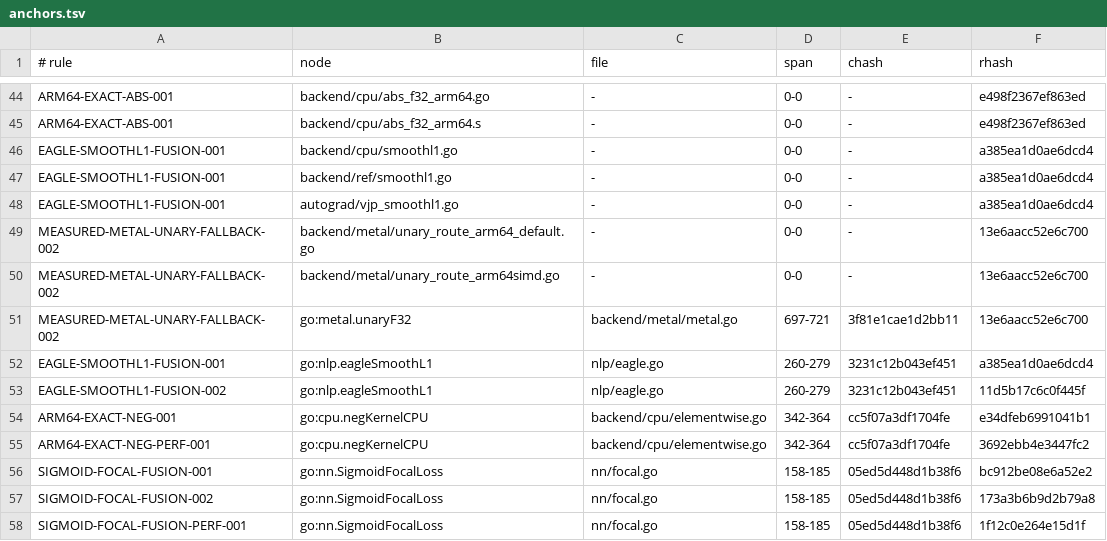
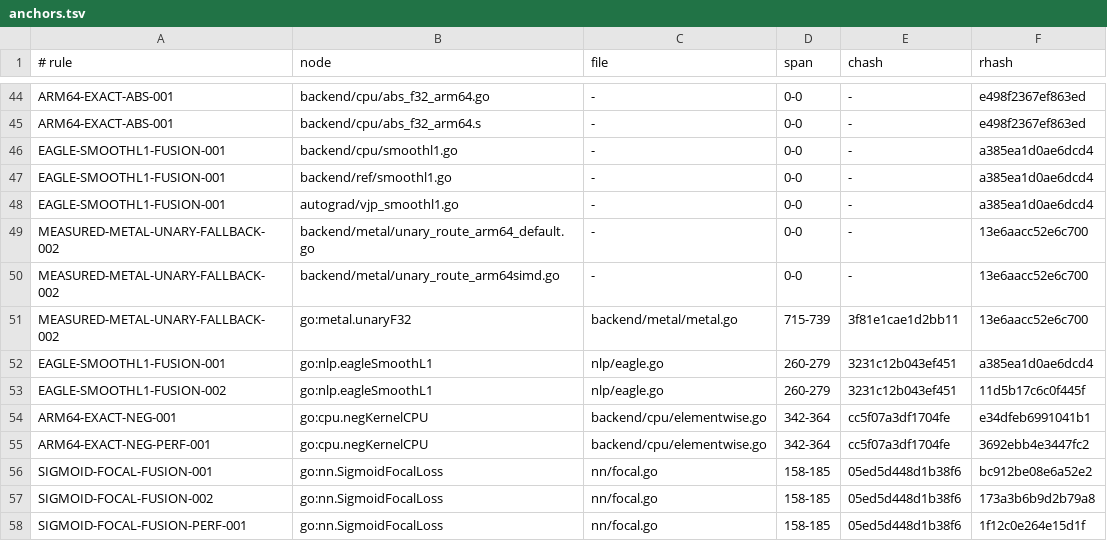
Before and after one commit to jxsl13/goai, a TSV file: .spectackle/anchors.tsv, drawn as a sheet; only a part is shown, gaps mark what is left out; the diff covers the shown part only.

```diff
--- a/.spectackle/anchors.tsv
+++ b/.spectackle/anchors.tsv
@@ -50,3 +50,3 @@ MEASURED-METAL-UNARY-FALLBACK-002	backend/metal/unary_route_arm64_default.go	-	0
 MEASURED-METAL-UNARY-FALLBACK-002	backend/metal/unary_route_arm64simd.go	-	0-0	-	13e6aacc52e6c700
-MEASURED-METAL-UNARY-FALLBACK-002	go:metal.unaryF32	backend/metal/metal.go	697-721	3f81e1cae1d2bb11	13e6aacc52e6c700
+MEASURED-METAL-UNARY-FALLBACK-002	go:metal.unaryF32	backend/metal/metal.go	715-739	3f81e1cae1d2bb11	13e6aacc52e6c700
 EAGLE-SMOOTHL1-FUSION-001	go:nlp.eagleSmoothL1	nlp/eagle.go	260-279	3231c12b043ef451	a385ea1d0ae6dcd4
```
Also changed, not shown: 19 edited cells elsewhere in this file, 13 other files.
